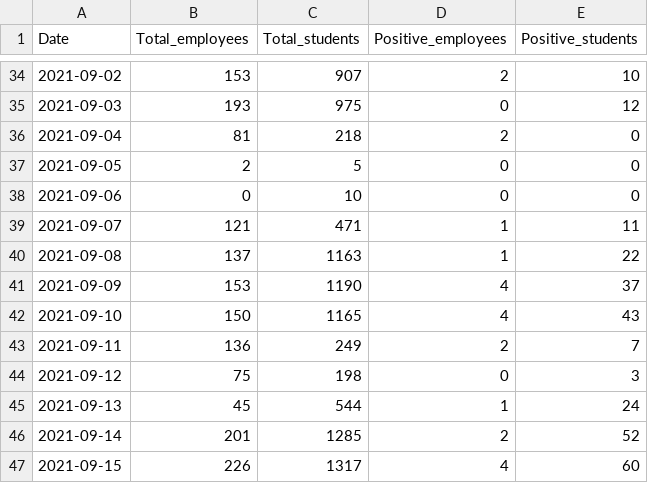
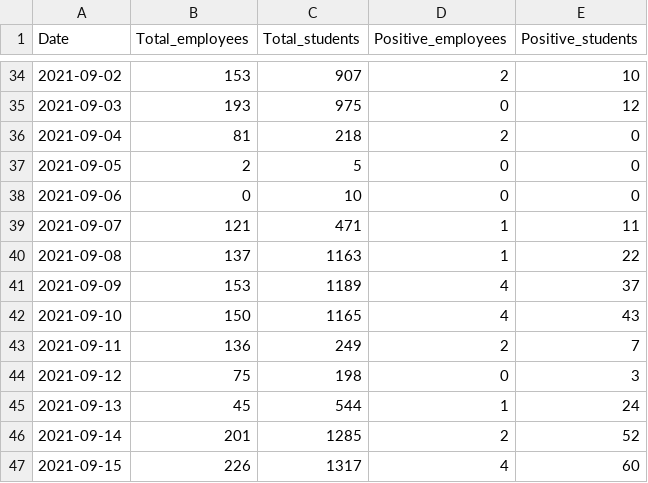
Before and after one commit to kbroman/UWCovid2021, a CSV file: uw_covid_2021.csv, drawn as a sheet; only a part is shown, gaps mark what is left out.

Commit message:
Scraped data had a change on 2021-09-09

```diff
--- a/uw_covid_2021.csv
+++ b/uw_covid_2021.csv
@@ -40,3 +40,3 @@ Date,Total_employees,Total_students,Positive_employees,Positive_students
 2021-09-08,137,1163,1,22
-2021-09-09,153,1190,4,37
+2021-09-09,153,1189,4,37
 2021-09-10,150,1165,4,43
```
